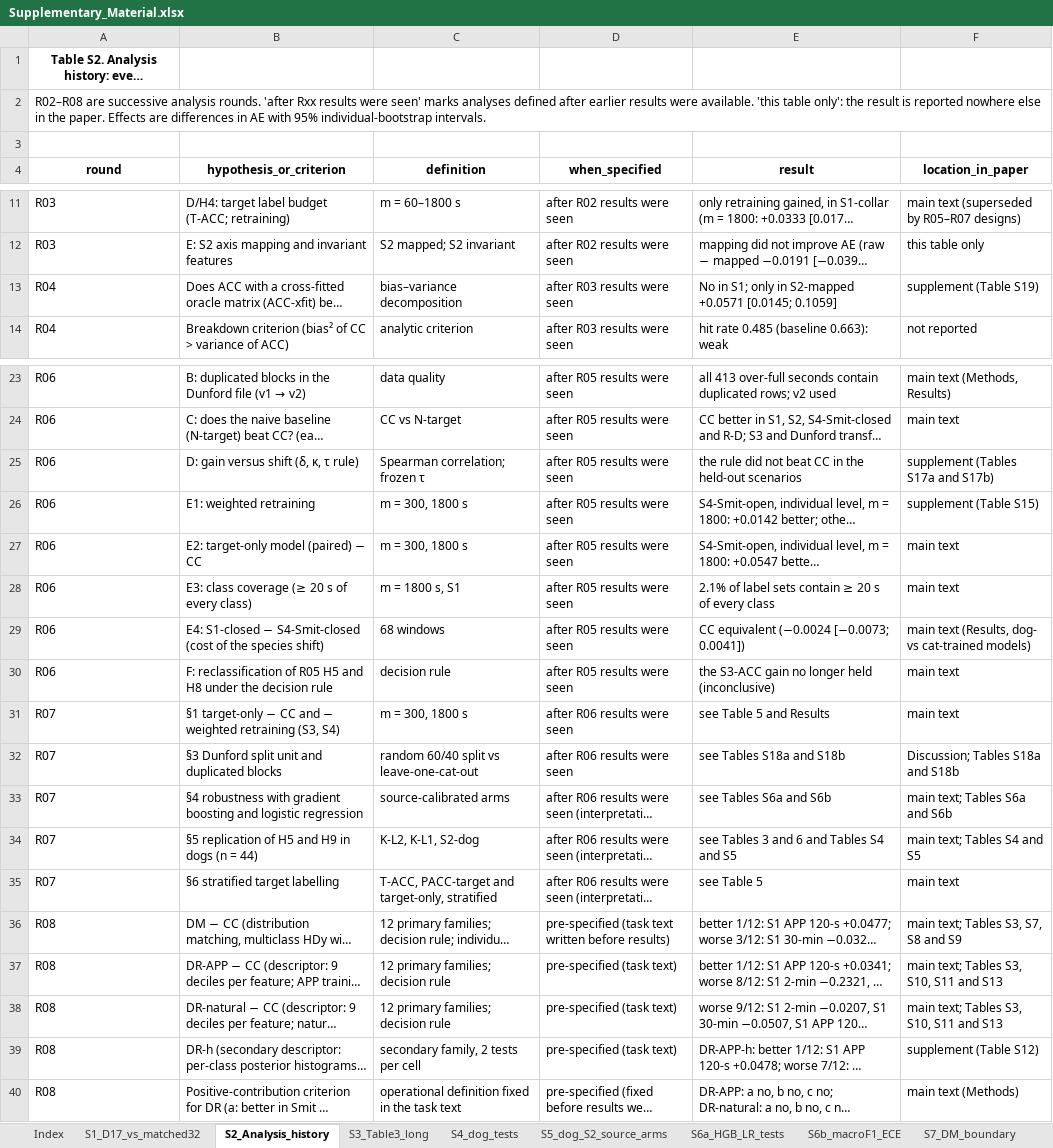
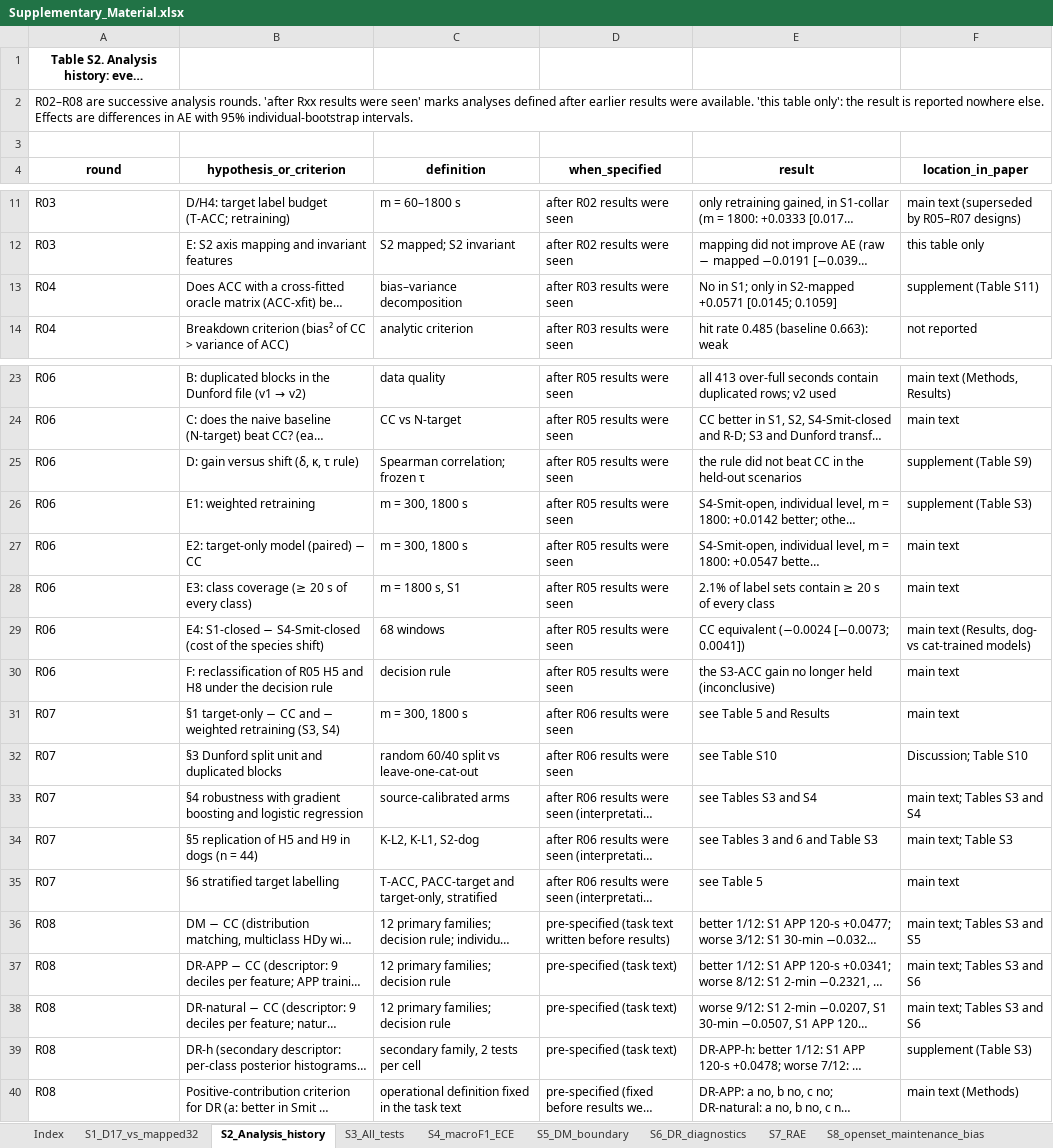
Before and after one commit to masoudmaleki/cat-dog-time-budget, an Excel workbook: results/supplement/Supplementary_Material.xlsx, sheet S2_Analysis_history, drawn as a sheet; only a part is shown, gaps mark what is left out; long unchanged cells end in …; values as stored, in another font and other column widths than the file's, no borders; the diff names each change by its address in the sheet, - before the commit and + after, or states it on an @@ line.

```diff
--- a/results/supplement/Supplementary_Material.xlsx (sheet S2_Analysis_history)
+++ b/results/supplement/Supplementary_Material.xlsx (sheet S2_Analysis_history)
-sheet tab: S1_D17_vs_matched32
+sheet tab: S1_D17_vs_mapped32
-sheet tab: S3_Table3_long
+sheet tab: S3_All_tests
-sheet tab: S4_dog_tests
+sheet tab: S4_macroF1_ECE
-sheet tab: S5_dog_S2_source_arms
+sheet tab: S5_DM_boundary
-sheet tab: S6a_HGB_LR_tests
+sheet tab: S6_DR_diagnostics
-sheet tab: S6b_macroF1_ECE
+sheet tab: S7_RAE
-sheet tab: S7_DM_boundary
+sheet tab: S8_openset_maintenance_bias
-A2 (round): …reported nowhere else in the paper. Effects are…
+A2 (round): …reported nowhere else. Effects are…
-F13 (location_in_paper): supplement (Table S19)
+F13 (location_in_paper): supplement (Table S11)
-F25 (location_in_paper): supplement (Tables S17a and S17b)
+F25 (location_in_paper): supplement (Table S9)
-F26 (location_in_paper): supplement (Table S15)
+F26 (location_in_paper): supplement (Table S3)
-E32 (result): see Tables S18a and S18b
+E32 (result): see Table S10
-F32 (location_in_paper): Discussion; Tables S18a and S18b
+F32 (location_in_paper): Discussion; Table S10
-E33 (result): see Tables S6a and S6b
+E33 (result): see Tables S3 and S4
-F33 (location_in_paper): main text; Tables S6a and S6b
+F33 (location_in_paper): main text; Tables S3 and S4
-E34 (result): see Tables 3 and 6 and Tables S4 and S5
+E34 (result): see Tables 3 and 6 and Table S3
-F34 (location_in_paper): main text; Tables S4 and S5
+F34 (location_in_paper): main text; Table S3
-F36 (location_in_paper): main text; Tables S3, S7, S8 and S9
+F36 (location_in_paper): main text; Tables S3 and S5
-F37:F38 (location_in_paper): main text; Tables S3, S10, S11 and S13
+F37:F38 (location_in_paper): main text; Tables S3 and S6
-F39 (location_in_paper): supplement (Table S12)
+F39 (location_in_paper): supplement (Table S3)
```
Also changed, not shown: sheet S3_All_tests, sheet S7_RAE, sheet S11_bias_variance, sheet S4_macroF1_ECE, sheet S6_DR_diagnostics, sheet S9_prevalence_shift, 5 more sheets, other sheet tabs, 50 other files.
